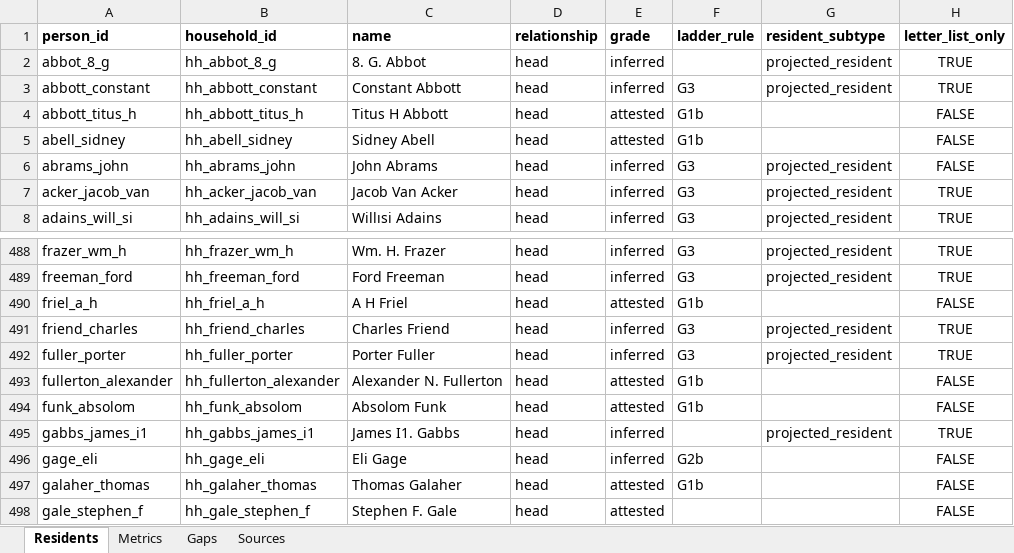
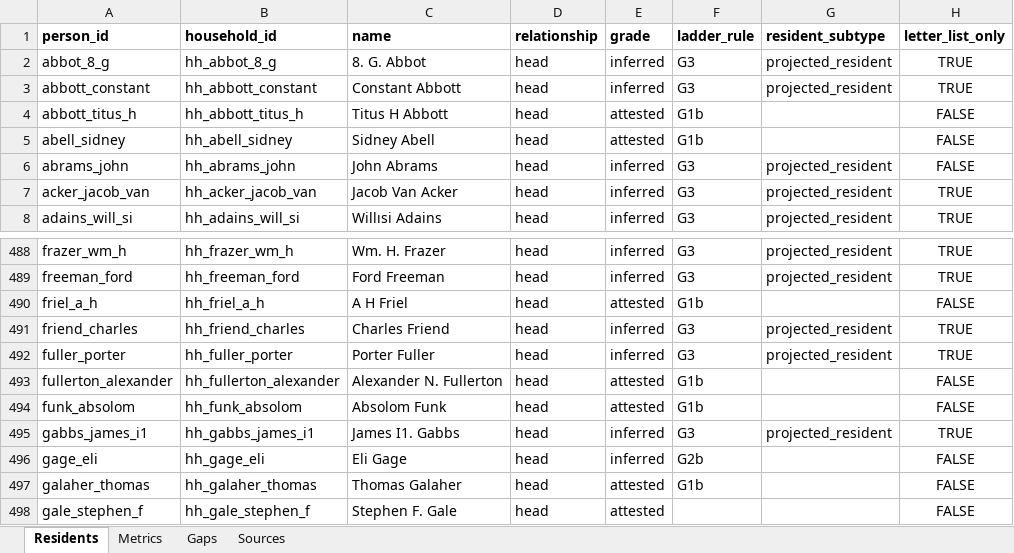
Before and after one commit to kevinrhaas/custom, an Excel workbook: chicago/reference/resident-research/final/audit/resident_audit_master.xlsx, sheet Residents, drawn as a sheet; only a part is shown, gaps mark what is left out; values as stored, in another font and other column widths than the file's, no borders; the diff names each change by its address in the sheet, - before the commit and + after, or states it on an @@ line.

Commit message:
T-0721: re-derive the coverage and the resident audit

```diff
--- a/chicago/reference/resident-research/final/audit/resident_audit_master.xlsx (sheet Residents)
+++ b/chicago/reference/resident-research/final/audit/resident_audit_master.xlsx (sheet Residents)
-F2 (ladder_rule): (empty)
+F2 (ladder_rule): G3
-F495 (ladder_rule): (empty)
+F495 (ladder_rule): G3
```
Also changed, not shown: 4 other files.
